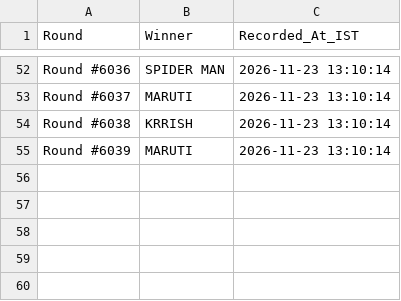
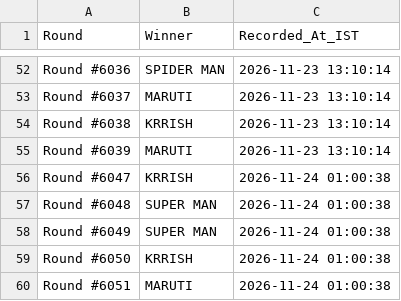
Before and after one commit to Rupeshgame/Flipx-Tracker, a CSV file: flipx_winners.csv, drawn as a sheet; only a part is shown, gaps mark what is left out.

```diff
--- a/flipx_winners.csv
+++ b/flipx_winners.csv
@@ -55 +55,6 @@ Round #6038,KRRISH,2026-11-23 13:10:14
 Round #6039,MARUTI,2026-11-23 13:10:14
+Round #6047,KRRISH,2026-11-24 01:00:38
+Round #6048,SUPER MAN,2026-11-24 01:00:38
+Round #6049,SUPER MAN,2026-11-24 01:00:38
+Round #6050,KRRISH,2026-11-24 01:00:38
+Round #6051,MARUTI,2026-11-24 01:00:38
```
